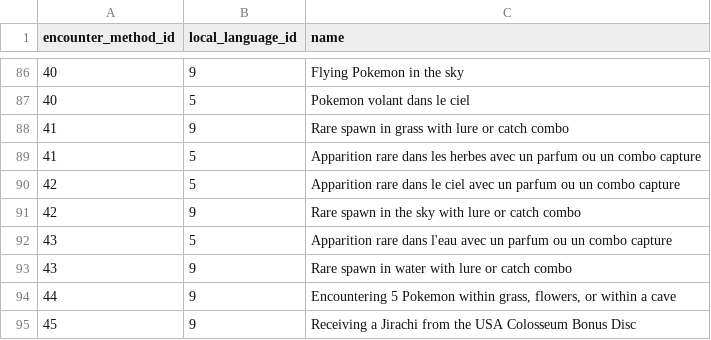
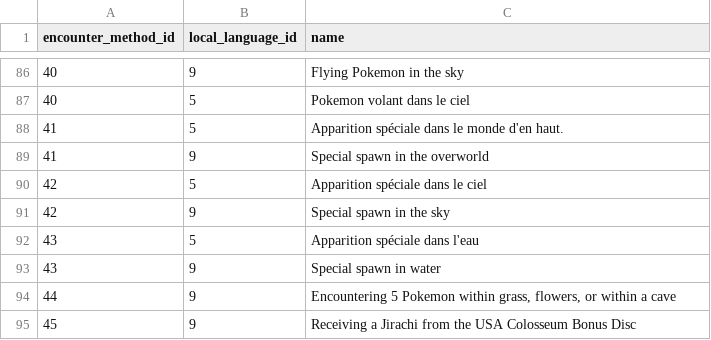
Before and after one commit to PokeAPI/pokeapi, a CSV file: data/v2/csv/encounter_method_prose.csv, drawn as a sheet; only a part is shown, gaps mark what is left out.

Commit message:
fix: update encounter method prose for special overworld spawns for reusability in SWSH

```diff
--- a/data/v2/csv/encounter_method_prose.csv
+++ b/data/v2/csv/encounter_method_prose.csv
@@ -87,8 +87,8 @@ encounter_method_id,local_language_id,name
 40,5,Pokemon volant dans le ciel
-41,9,Rare spawn in grass with lure or catch combo
-41,5,Apparition rare dans les herbes avec un parfum ou un combo capture
-42,5,Apparition rare dans le ciel avec un parfum ou un combo capture
-42,9,Rare spawn in the sky with lure or catch combo
-43,5,Apparition rare dans l'eau avec un parfum ou un combo capture
-43,9,Rare spawn in water with lure or catch combo
+41,5,Apparition spéciale dans le monde d'en haut.
+41,9,Special spawn in the overworld
+42,5,Apparition spéciale dans le ciel
+42,9,Special spawn in the sky
+43,5,Apparition spéciale dans l'eau
+43,9,Special spawn in water
 44,9,"Encountering 5 Pokemon within grass, flowers, or within a cave"
```
